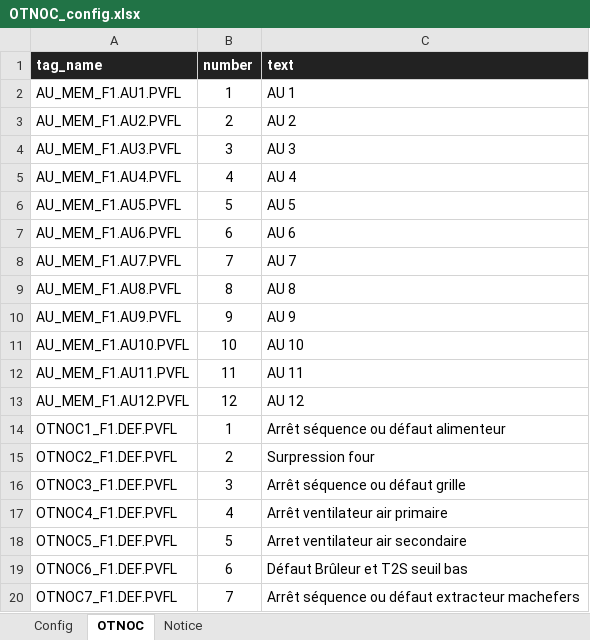
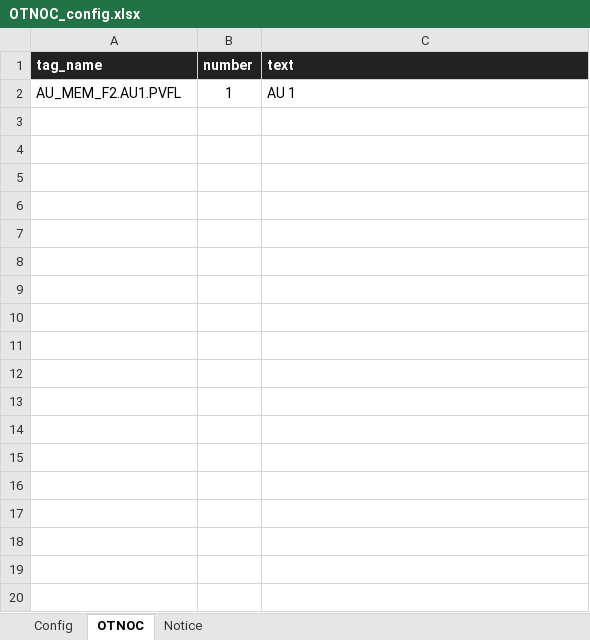
Before and after one commit to JimmyTRMT/Otnoc_Grafana_Generator, an Excel workbook: OTNOC_config.xlsx, sheet OTNOC, drawn as a sheet; only a part is shown; values as stored, in another font and other column widths than the file's, no borders; the diff covers the shown part only; the diff names each change by its address in the sheet, - before the commit and + after, or states it on an @@ line.

```diff
--- a/OTNOC_config.xlsx (sheet OTNOC)
+++ b/OTNOC_config.xlsx (sheet OTNOC)
-A2 (tag_name): AU_MEM_F1.AU1.PVFL
+A2 (tag_name): AU_MEM_F2.AU1.PVFL
-row 3: AU_MEM_F1.AU2.PVFL | 2 | AU 2
-row 4: AU_MEM_F1.AU3.PVFL | 3 | AU 3
-row 5: AU_MEM_F1.AU4.PVFL | 4 | AU 4
-row 6: AU_MEM_F1.AU5.PVFL | 5 | AU 5
-row 7: AU_MEM_F1.AU6.PVFL | 6 | AU 6
-row 8: AU_MEM_F1.AU7.PVFL | 7 | AU 7
-row 9: AU_MEM_F1.AU8.PVFL | 8 | AU 8
-row 10: AU_MEM_F1.AU9.PVFL | 9 | AU 9
-row 11: AU_MEM_F1.AU10.PVFL | 10 | AU 10
-row 12: AU_MEM_F1.AU11.PVFL | 11 | AU 11
-row 13: AU_MEM_F1.AU12.PVFL | 12 | AU 12
-row 14: OTNOC1_F1.DEF.PVFL | 1 | Arrêt séquence ou défaut alimenteur
-row 15: OTNOC2_F1.DEF.PVFL | 2 | Surpression four
-row 16: OTNOC3_F1.DEF.PVFL | 3 | Arrêt séquence ou défaut grille
-row 17: OTNOC4_F1.DEF.PVFL | 4 | Arrêt ventilateur air primaire
-row 18: OTNOC5_F1.DEF.PVFL | 5 | Arret ventilateur air secondaire
-row 19: OTNOC6_F1.DEF.PVFL | 6 | Défaut Brûleur et T2S seuil bas
-row 20: OTNOC7_F1.DEF.PVFL | 7 | Arrêt séquence ou défaut extracteur machefers
```
Also changed, not shown: 18 removed rows elsewhere in this sheet, sheet Config, 2 other files.
